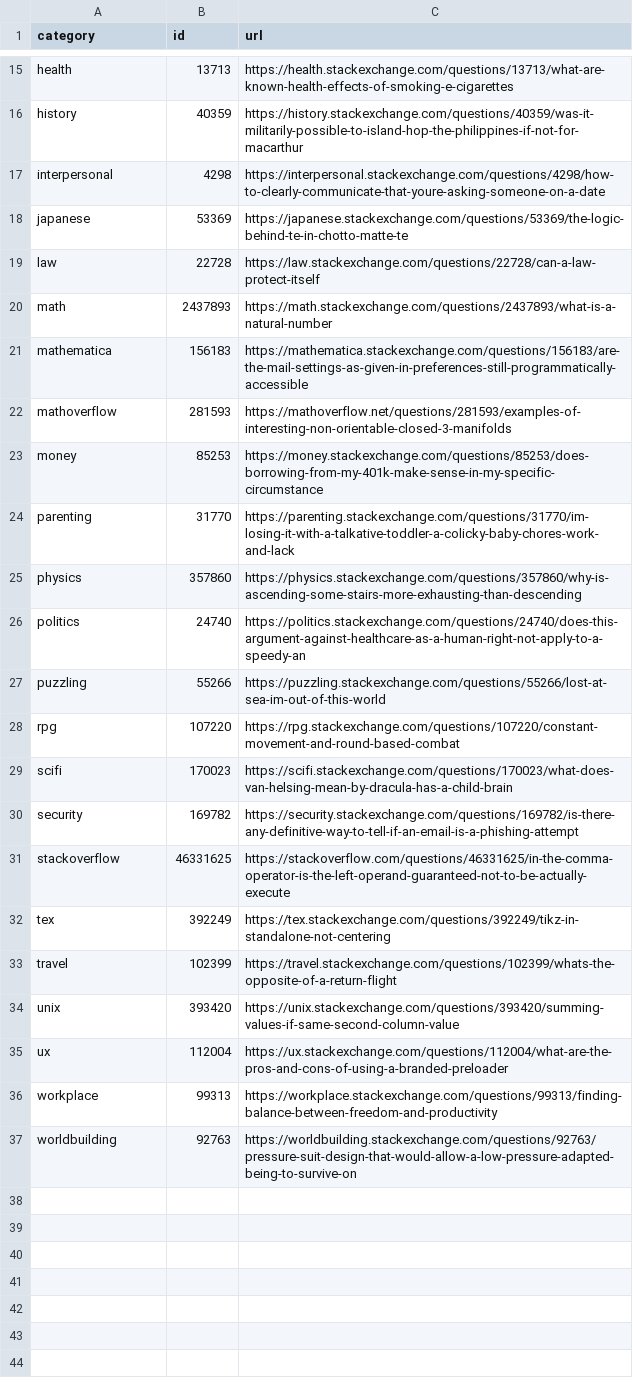
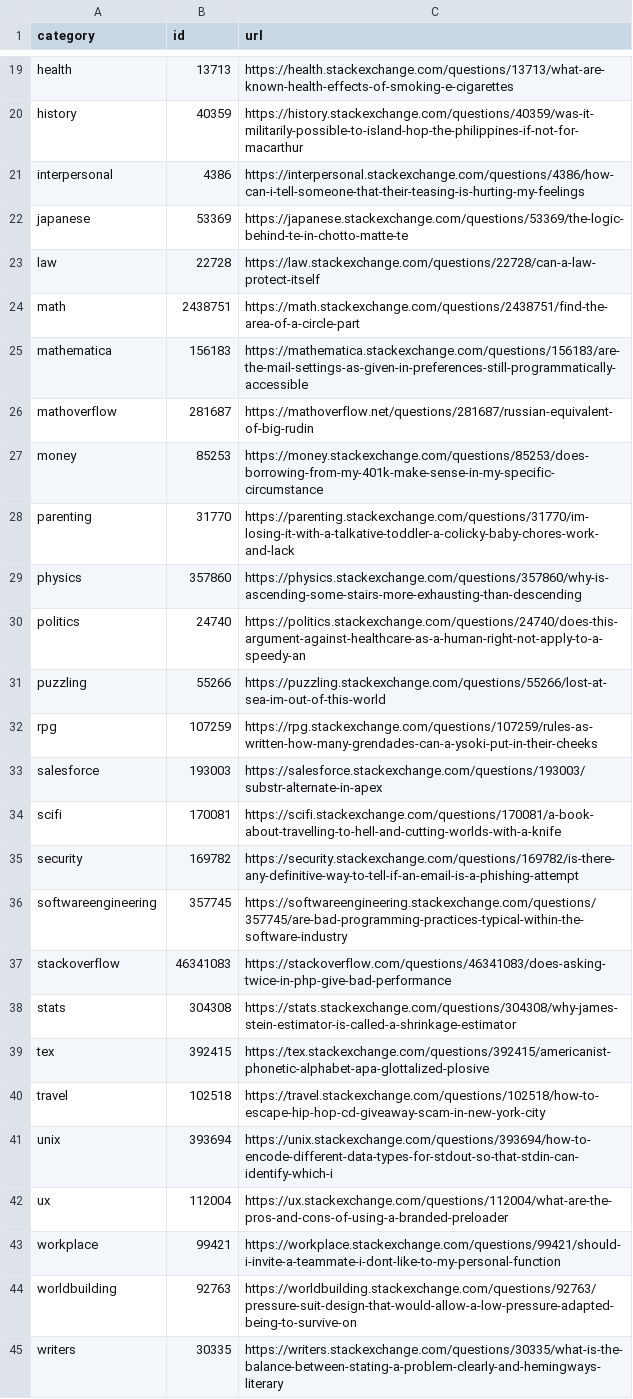
Before and after one commit to bpshaver/StackExchangeClassification, a CSV file: most_recent_by_category.csv, drawn as a sheet; only a part is shown, gaps mark what is left out; the diff covers the shown part only.

```diff
--- a/most_recent_by_category.csv
+++ b/most_recent_by_category.csv
@@ -16,8 +20,8 @@ health,13713,https://health.stackexchange.com/questions/13713/what-are-known-hea
 history,40359,https://history.stackexchange.com/questions/40359/was-it-militarily-possible-to-island-hop-the-philippines-if-not-for-macarthur
-interpersonal,4298,https://interpersonal.stackexchange.com/questions/4298/how-to-clearly-communicate-that-youre-asking-someone-on-a-date
+interpersonal,4386,https://interpersonal.stackexchange.com/questions/4386/how-can-i-tell-someone-that-their-teasing-is-hurting-my-feelings
 japanese,53369,https://japanese.stackexchange.com/questions/53369/the-logic-behind-te-in-chotto-matte-te
 law,22728,https://law.stackexchange.com/questions/22728/can-a-law-protect-itself
-math,2437893,https://math.stackexchange.com/questions/2437893/what-is-a-natural-number
+math,2438751,https://math.stackexchange.com/questions/2438751/find-the-area-of-a-circle-part
 mathematica,156183,https://mathematica.stackexchange.com/questions/156183/are-the-mail-settings-as-given-in-preferences-still-programmatically-accessible
-mathoverflow,281593,https://mathoverflow.net/questions/281593/examples-of-interesting-non-orientable-closed-3-manifolds
+mathoverflow,281687,https://mathoverflow.net/questions/281687/russian-equivalent-of-big-rudin
 money,85253,https://money.stackexchange.com/questions/85253/does-borrowing-from-my-401k-make-sense-in-my-specific-circumstance
@@ -27,11 +31,15 @@ politics,24740,https://politics.stackexchange.com/questions/24740/does-this-argu
 puzzling,55266,https://puzzling.stackexchange.com/questions/55266/lost-at-sea-im-out-of-this-world
-rpg,107220,https://rpg.stackexchange.com/questions/107220/constant-movement-and-round-based-combat
-scifi,170023,https://scifi.stackexchange.com/questions/170023/what-does-van-helsing-mean-by-dracula-has-a-child-brain
+rpg,107259,https://rpg.stackexchange.com/questions/107259/rules-as-written-how-many-grendades-can-a-ysoki-put-in-their-cheeks
+salesforce,193003,https://salesforce.stackexchange.com/questions/193003/substr-alternate-in-apex
+scifi,170081,https://scifi.stackexchange.com/questions/170081/a-book-about-travelling-to-hell-and-cutting-worlds-with-a-knife
 security,169782,https://security.stackexchange.com/questions/169782/is-there-any-definitive-way-to-tell-if-an-email-is-a-phishing-attempt
-stackoverflow,46331625,https://stackoverflow.com/questions/46331625/in-the-comma-operator-is-the-left-operand-guaranteed-not-to-be-actually-execute
-tex,392249,https://tex.stackexchange.com/questions/392249/tikz-in-standalone-not-centering
-travel,102399,https://travel.stackexchange.com/questions/102399/whats-the-opposite-of-a-return-flight
-unix,393420,https://unix.stackexchange.com/questions/393420/summing-values-if-same-second-column-value
+softwareengineering,357745,https://softwareengineering.stackexchange.com/questions/357745/are-bad-programming-practices-typical-within-the-software-industry
+stackoverflow,46341083,https://stackoverflow.com/questions/46341083/does-asking-twice-in-php-give-bad-performance
+stats,304308,https://stats.stackexchange.com/questions/304308/why-james-stein-estimator-is-called-a-shrinkage-estimator
+tex,392415,https://tex.stackexchange.com/questions/392415/americanist-phonetic-alphabet-apa-glottalized-plosive
+travel,102518,https://travel.stackexchange.com/questions/102518/how-to-escape-hip-hop-cd-giveaway-scam-in-new-york-city
+unix,393694,https://unix.stackexchange.com/questions/393694/how-to-encode-different-data-types-for-stdout-so-that-stdin-can-identify-which-i
 ux,112004,https://ux.stackexchange.com/questions/112004/what-are-the-pros-and-cons-of-using-a-branded-preloader
-workplace,99313,https://workplace.stackexchange.com/questions/99313/finding-balance-between-freedom-and-productivity
+workplace,99421,https://workplace.stackexchange.com/questions/99421/should-i-invite-a-teammate-i-dont-like-to-my-personal-function
 worldbuilding,92763,https://worldbuilding.stackexchange.com/questions/92763/pressure-suit-design-that-would-allow-a-low-pressure-adapted-being-to-survive-on
+writers,30335,https://writers.stackexchange.com/questions/30335/what-is-the-balance-between-stating-a-problem-clearly-and-hemingways-literary
```
Also changed, not shown: 4 added rows and 12 edited cells elsewhere in this file, question_links.csv, 2 other files.
